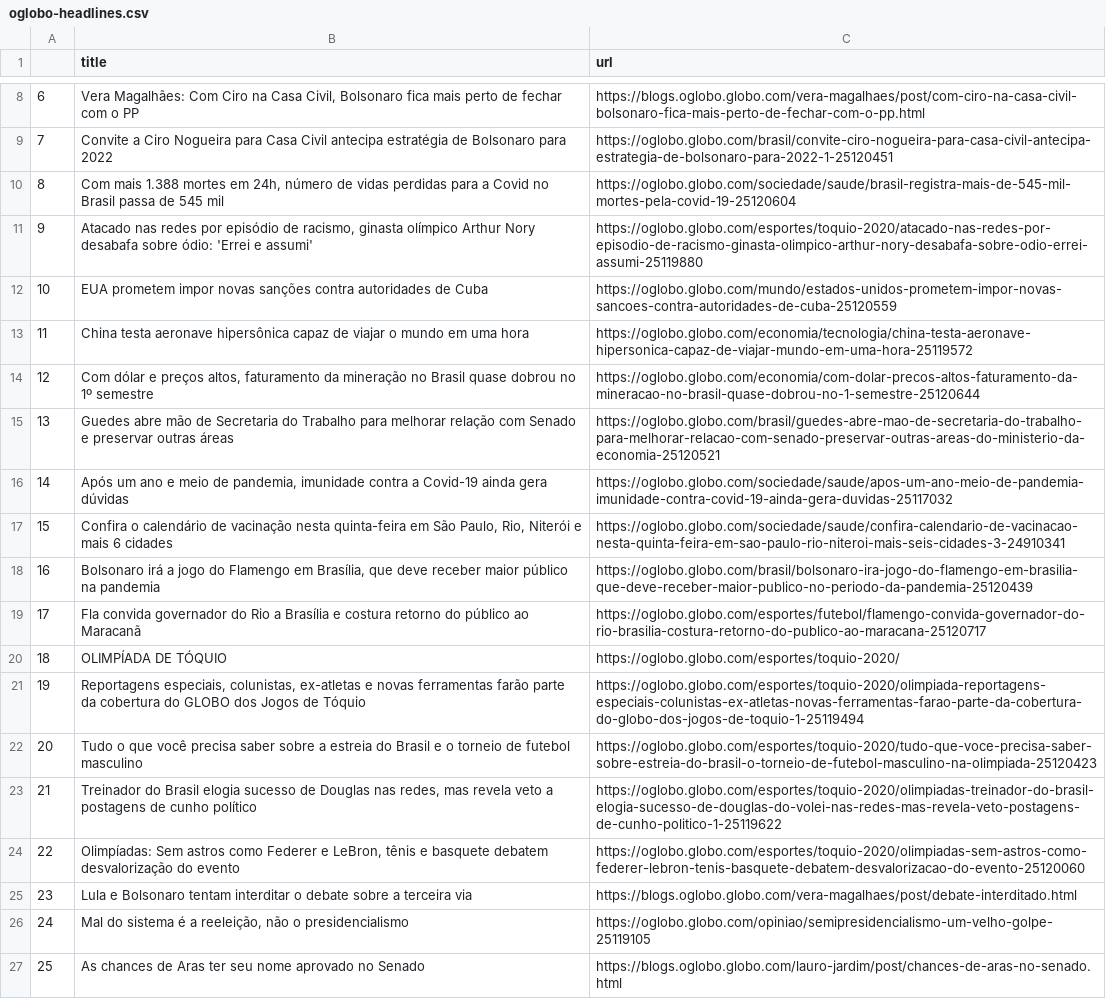
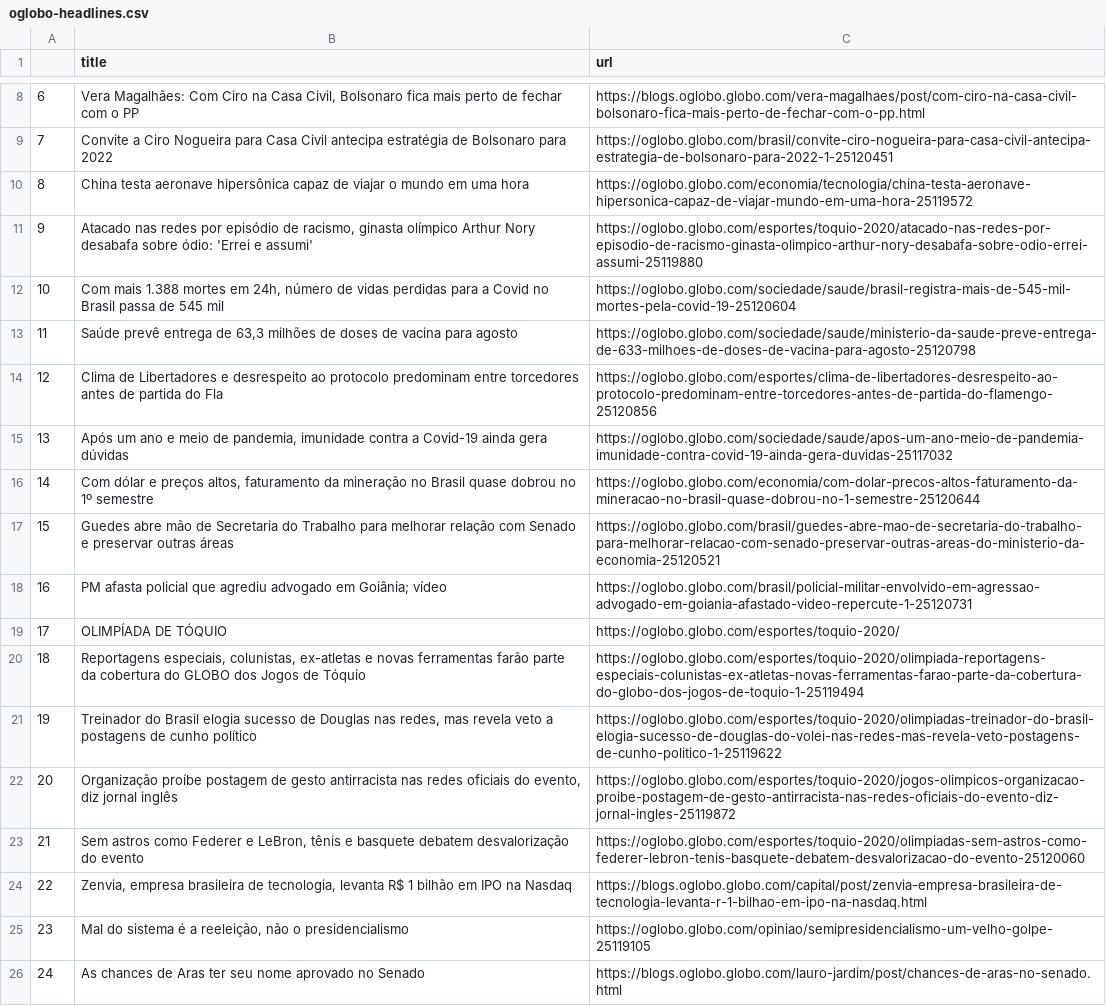
Before and after one commit to belisards/oglobo_headlines, a CSV file: oglobo-headlines.csv, drawn as a sheet; only a part is shown, gaps mark what is left out; removed rows and columns are numbered as before the commit, all else as after; the diff covers the shown part only; the diff names each change by its address in the sheet, - before the commit and + after, or states it on an @@ line.

```diff
--- a/oglobo-headlines.csv
+++ b/oglobo-headlines.csv
@@ row 13 moved to row 10: 8 @@
@@ column A renumbered between rows 12 and 44 @@
-row 12: 10 | EUA prometem impor novas sanções contra autoridades de Cuba | https://oglobo.globo.com/mundo/estados-unidos-prometem-impor-novas-sancoes-contra-autoridades-de-cuba-25120559
+row 13: 11 | Saúde prevê entrega de 63,3 milhões de doses de vacina para agosto | https://oglobo.globo.com/sociedade/saude/ministerio-da-saude-preve-entrega-de-633-milhoes-de-doses-de-vacina-para-agosto-25120798
+row 14: 12 | Clima de Libertadores e desrespeito ao protocolo predominam entre torcedores antes de partida do Fla | https://oglobo.globo.com/esportes/clima-de-libertadores-desrespeito-ao-protocolo-predominam-entre-torcedores-antes-de-partida-do-flamengo-25120856
@@ row 16 moved to row 15: 13 @@
@@ row 17 moved to row 30: 28 @@
-row 18: 16 | Bolsonaro irá a jogo do Flamengo em Brasília, que deve receber maior público na pandemia | https://oglobo.globo.com/brasil/bolsonaro-ira-jogo-do-flamengo-em-brasilia-que-deve-receber-maior-publico-no-periodo-da-pandemia-25120439
-row 19: 17 | Fla convida governador do Rio a Brasília e costura retorno do público ao Maracanã | https://oglobo.globo.com/esportes/futebol/flamengo-convida-governador-do-rio-brasilia-costura-retorno-do-publico-ao-maracana-25120717
+row 18: 16 | PM afasta policial que agrediu advogado em Goiânia; vídeo | https://oglobo.globo.com/brasil/policial-militar-envolvido-em-agressao-advogado-em-goiania-afastado-video-repercute-1-25120731
-row 22: 20 | Tudo o que você precisa saber sobre a estreia do Brasil e o torneio de futebol masculino | https://oglobo.globo.com/esportes/toquio-2020/tudo-que-voce-precisa-saber-sobre-estreia-do-brasil-o-torneio-de-futebol-masculino-na-olimpiada-25120423
+row 22: 20 | Organização proíbe postagem de gesto antirracista nas redes oficiais do evento, diz jornal inglês | https://oglobo.globo.com/esportes/toquio-2020/jogos-olimpicos-organizacao-proibe-postagem-de-gesto-antirracista-nas-redes-oficiais-do-evento-diz-jornal-ingles-25119872
-B23 (title): Olimpíadas: Sem astros…
+B23 (title): Sem astros…
-row 25: 23 | Lula e Bolsonaro tentam interditar o debate sobre a terceira via | https://blogs.oglobo.globo.com/vera-magalhaes/post/debate-interditado.html
+row 24: 22 | Zenvia, empresa brasileira de tecnologia, levanta R$ 1 bilhão em IPO na Nasdaq | https://blogs.oglobo.globo.com/capital/post/zenvia-empresa-brasileira-de-tecnologia-levanta-r-1-bilhao-em-ipo-na-nasdaq.html
```
Also changed, not shown: 9 added rows, 12 removed rows and 1 moved row elsewhere in this file.
